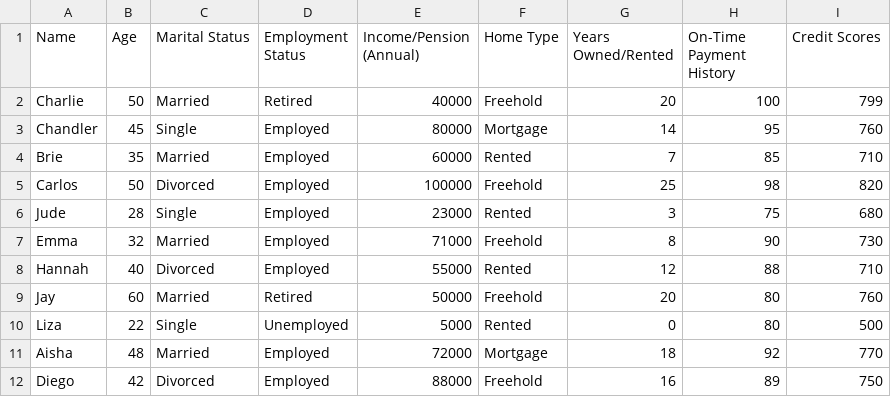
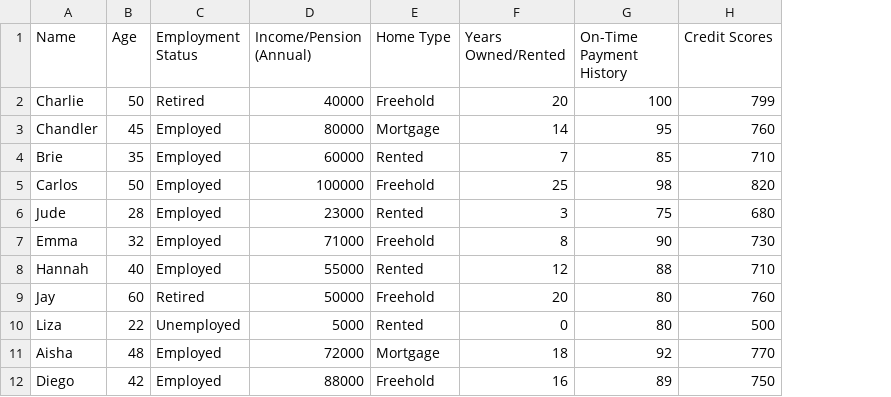
Before and after one commit to larayeeb/AI-CW, a CSV file: Loan Approval Dataset.csv, drawn as a sheet; only a part is shown; the diff names each change by its address in the sheet, - before the commit and + after, or states it on an @@ line.

Commit message:
Update Loan Approval Dataset.csv

```diff
--- a/Loan Approval Dataset.csv
+++ b/Loan Approval Dataset.csv
-column C (Marital Status), rows 2-12: Married | Single | Married | Divorced | Single | Married | Divorced | Married | Single | Married | Divorced
```
